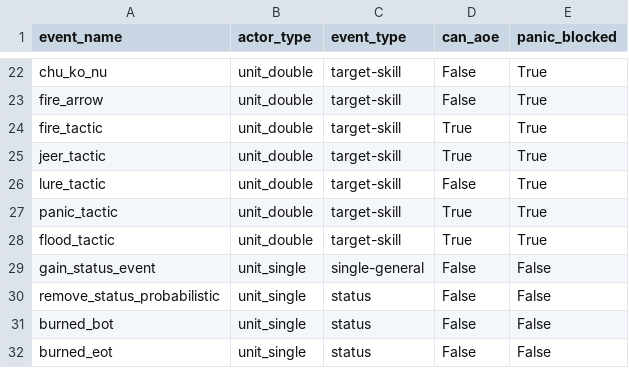
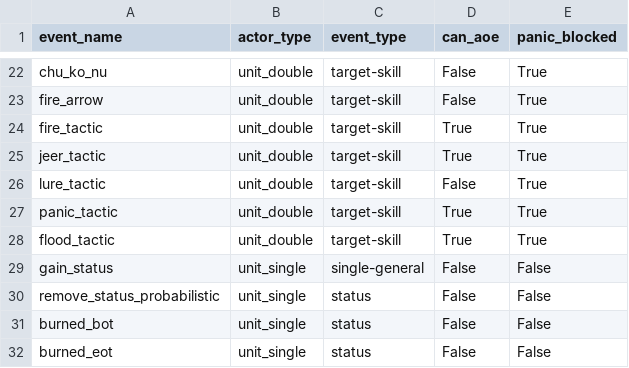
Before and after one commit to krzhang/fotd, a CSV file: fotd/events.csv, drawn as a sheet; only a part is shown, gaps mark what is left out.

Commit message:
refactor status narration

```diff
--- a/fotd/events.csv
+++ b/fotd/events.csv
@@ -28,3 +28,3 @@ panic_tactic,unit_double ,target-skill,True,True
 flood_tactic,unit_double ,target-skill,True,True
-gain_status_event,unit_single,single-general,False,False
+gain_status,unit_single,single-general,False,False
 remove_status_probabilistic,unit_single,status,False,False
```
Also changed, not shown: 1 other file.
